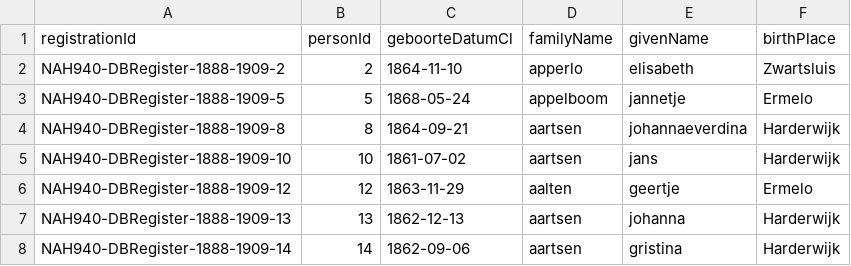
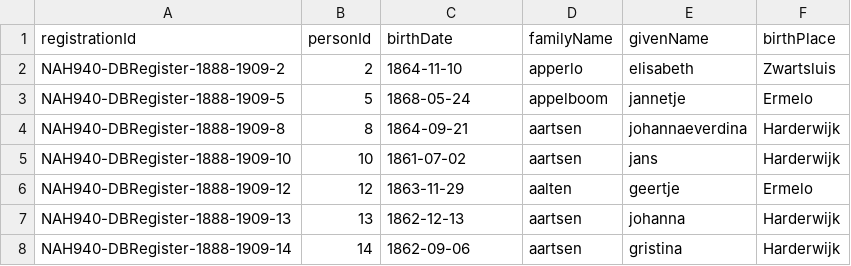
Before and after one commit to rlzijdeman/hkh-maids, a CSV file: data/derived/db1888_1909_clean_unique_NCRM.csv, drawn as a sheet; only a part is shown.

Commit message:
changed also last variable name to English

```diff
--- a/data/derived/db1888_1909_clean_unique_NCRM.csv
+++ b/data/derived/db1888_1909_clean_unique_NCRM.csv
@@ -1,2 +1,2 @@
-registrationId,personId,geboorteDatumCl,familyName,givenName,birthPlace
+registrationId,personId,birthDate,familyName,givenName,birthPlace
 NAH940-DBRegister-1888-1909-2,2,1864-11-10,apperlo,elisabeth,Zwartsluis
```
Also changed, not shown: 1 other file.
